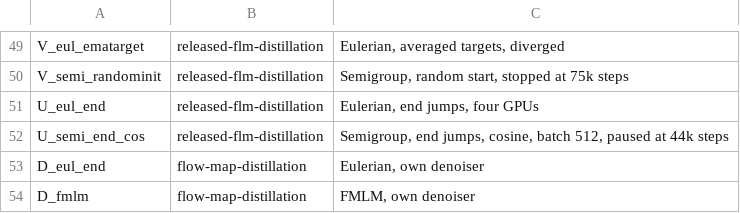
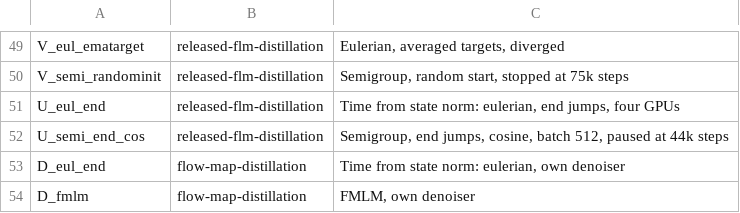
Before and after one commit to martindrieux/discrete-eqfm, a TSV file: jobs/names.tsv, drawn as a sheet; only a part is shown, gaps mark what is left out.

Commit message:
Label state-norm-time runs explicitly

```diff
--- a/jobs/names.tsv
+++ b/jobs/names.tsv
@@ -50,5 +50,5 @@ V_eul_ematarget	released-flm-distillation	Eulerian, averaged targets, diverged
 V_semi_randominit	released-flm-distillation	Semigroup, random start, stopped at 75k steps
-U_eul_end	released-flm-distillation	Eulerian, end jumps, four GPUs
+U_eul_end	released-flm-distillation	Time from state norm: eulerian, end jumps, four GPUs
 U_semi_end_cos	released-flm-distillation	Semigroup, end jumps, cosine, batch 512, paused at 44k steps
-D_eul_end	flow-map-distillation	Eulerian, own denoiser
+D_eul_end	flow-map-distillation	Time from state norm: eulerian, own denoiser
 D_fmlm	flow-map-distillation	FMLM, own denoiser
```
Also changed, not shown: 1 other file.
